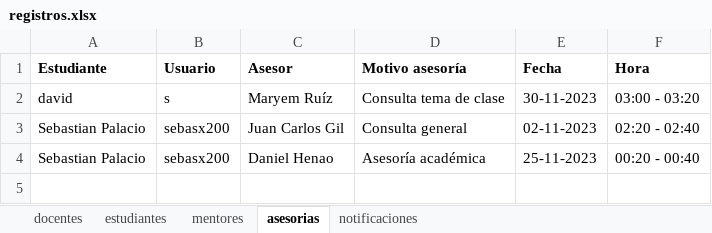
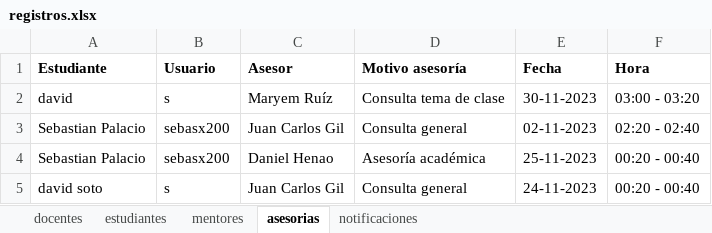
Before and after one commit to sebasx200/PPI_ConexionU, an Excel workbook: src/main/resources/datos/registros.xlsx, sheet asesorias, drawn as a sheet; values as stored, in another font and other column widths than the file's, no borders; the diff names each change by its address in the sheet, - before the commit and + after, or states it on an @@ line.

Commit message:
Se hace commit para poder hacer merge con nueva_asesoria en github, es necesario hacer una clase AsesoriaTabla para solo infomación de la tabla

```diff
--- a/src/main/resources/datos/registros.xlsx (sheet asesorias)
+++ b/src/main/resources/datos/registros.xlsx (sheet asesorias)
+row 5: david soto | s | Juan Carlos Gil | Consulta general | 24-11-2023 | 00:20 - 00:40
```
Also changed, not shown: 4 other files.
